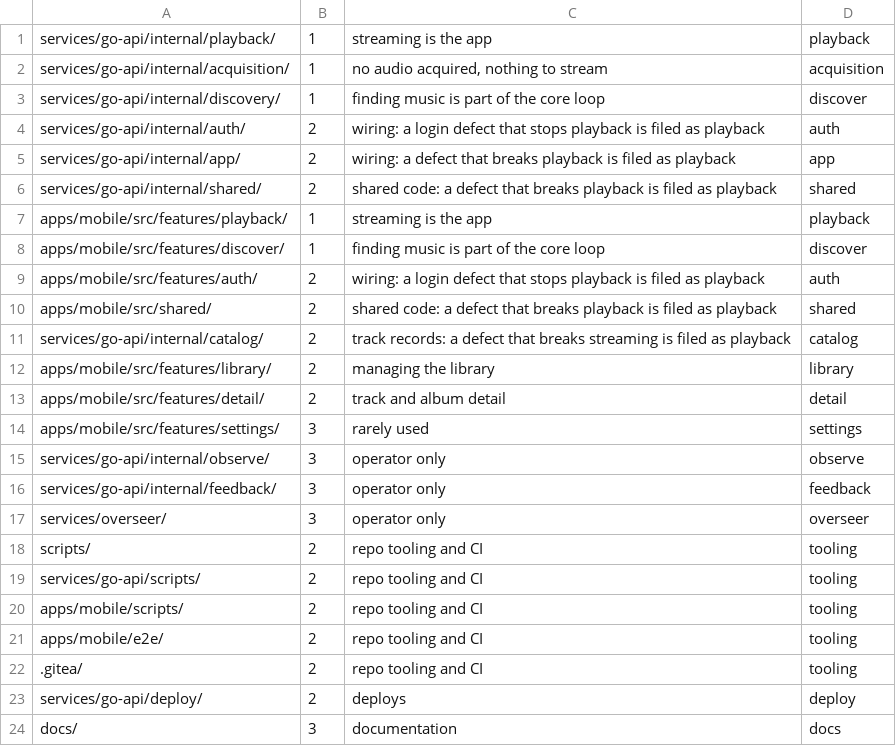
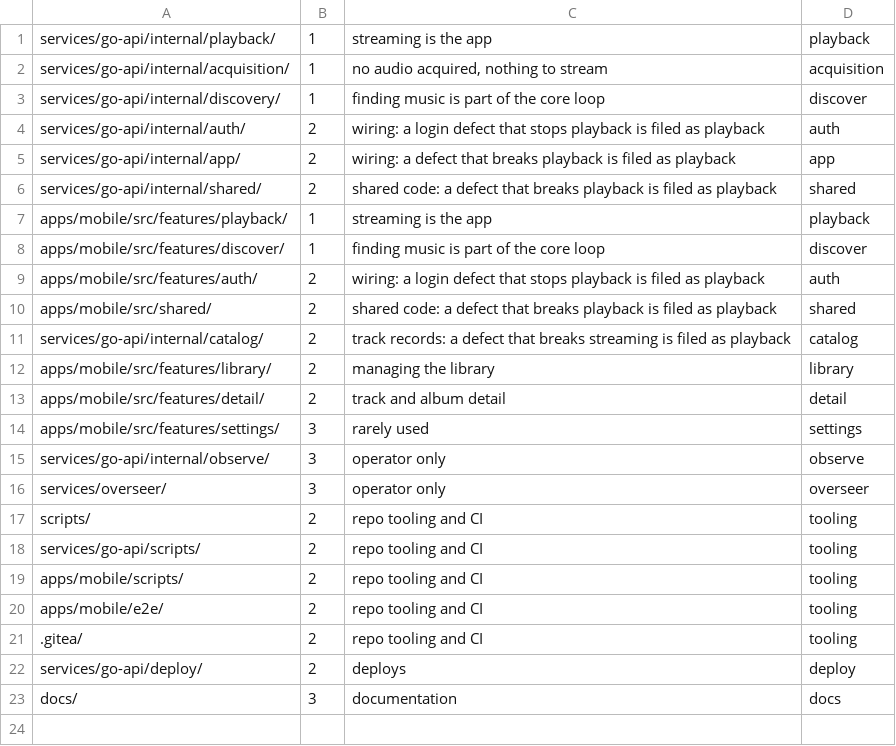
Before and after one commit to aleburrascano/altune, a TSV file: .claude/module-tiers.tsv, drawn as a sheet.

Commit message:
refactor(feedback): unwire in-app issue report, drop mobile side
Slice 1 of #376. go-api no longer builds or routes the feedback module;
the feedback package folder stays for slice 2.

```diff
--- a/.claude/module-tiers.tsv
+++ b/.claude/module-tiers.tsv
@@ -15,3 +15,2 @@ apps/mobile/src/features/settings/	3	rarely used	settings
 services/go-api/internal/observe/	3	operator only	observe
-services/go-api/internal/feedback/	3	operator only	feedback
 services/overseer/	3	operator only	overseer
```
Also changed, not shown: 42 other files.
